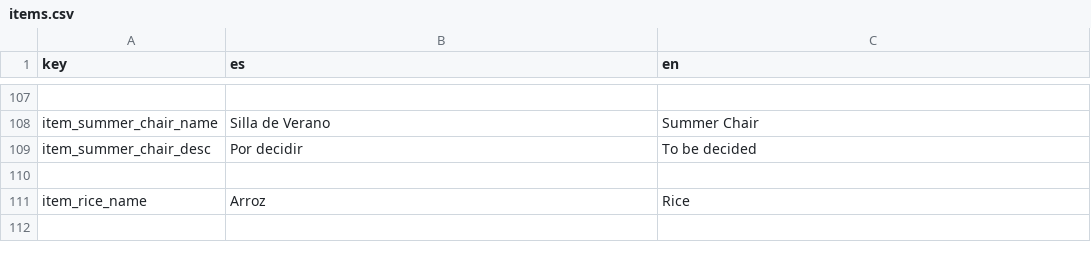
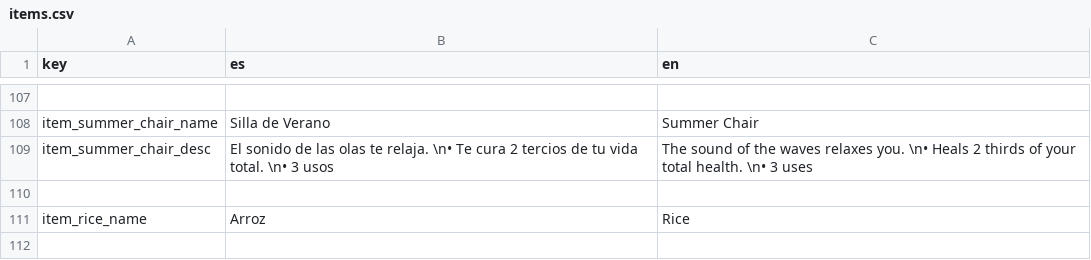
Before and after one commit to QuickHumilde/Alien-51-Escape-Mission, a CSV file: translations/items/items.csv, drawn as a sheet; only a part is shown, gaps mark what is left out; the diff names each change by its address in the sheet, - before the commit and + after, or states it on an @@ line.

```diff
--- a/translations/items/items.csv
+++ b/translations/items/items.csv
-B109 (es): Por decidir
+B109 (es): El sonido de las olas te relaja. \n• Te cura 2 tercios de tu vida total. \n• 3 usos
-C109 (en): To be decided
+C109 (en): The sound of the waves relaxes you. \n• Heals 2 thirds of your total health. \n• 3 uses
```
Also changed, not shown: 40 other files.
